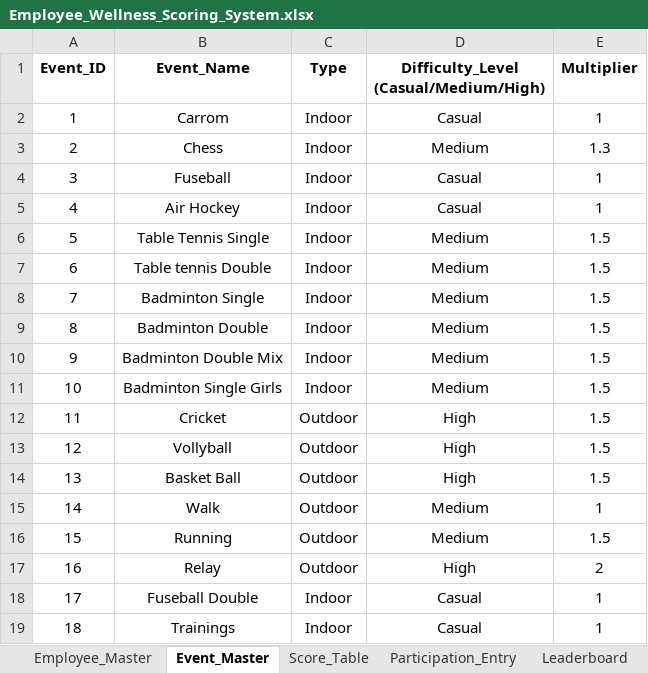
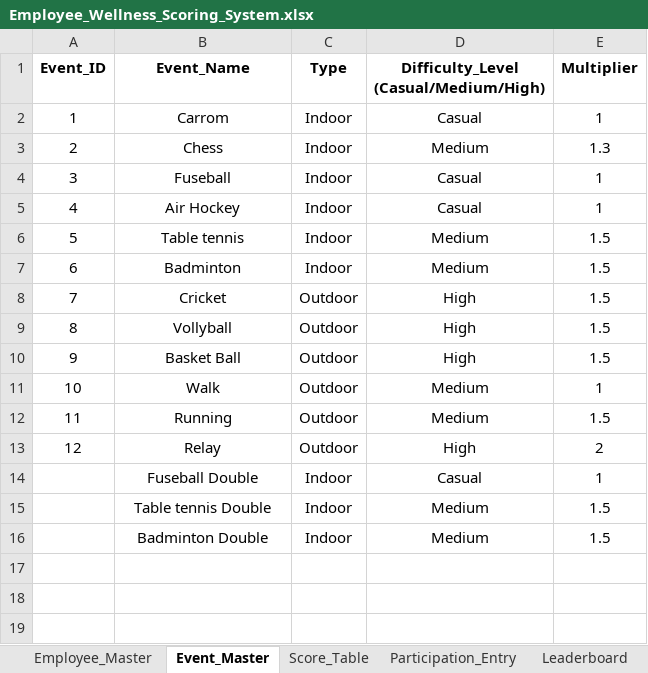
Before and after one commit to Rajji212/wellness-dashboard, an Excel workbook: Employee_Wellness_Scoring_System.xlsx, sheet Event_Master, drawn as a sheet; values as stored, in another font and other column widths than the file's, no borders; removed rows and columns are numbered as before the commit, all else as after; the diff names each change by its address in the sheet, - before the commit and + after, or states it on an @@ line.

```diff
--- a/Employee_Wellness_Scoring_System.xlsx (sheet Event_Master)
+++ b/Employee_Wellness_Scoring_System.xlsx (sheet Event_Master)
-row 6: 5 | Table Tennis Single | Indoor | Medium | 1.5
@@ column A (Event_ID) renumbered between rows 6 and 14 @@
-B6 (Event_Name): Table tennis Double
+B6 (Event_Name): Table tennis
-B7 (Event_Name): Badminton Single
+B7 (Event_Name): Badminton
-row 10: 9 | Badminton Double Mix | Indoor | Medium | 1.5
-row 11: 10 | Badminton Single Girls | Indoor | Medium | 1.5
-row 19: 18 | Trainings | Indoor | Casual | 1
+row 15:  | Table tennis Double | Indoor | Medium | 1.5
@@ row 9 moved to row 16: Badminton Double @@
```
Also changed, not shown: sheet Participation_Entry, sheet Leaderboard, sheet Employee_Master, sheet Schedule, formulas that keep their value.
